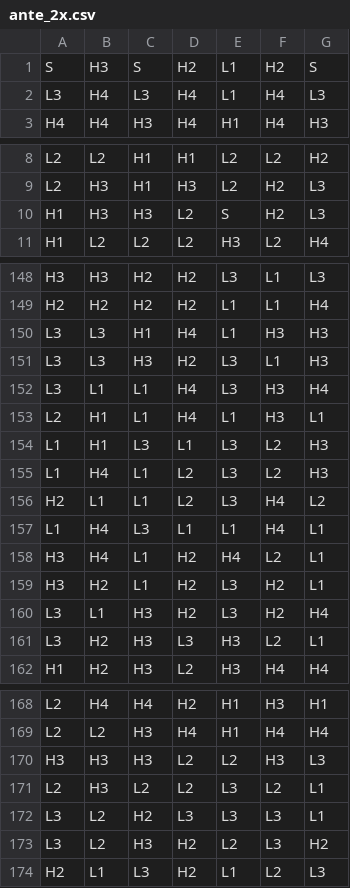
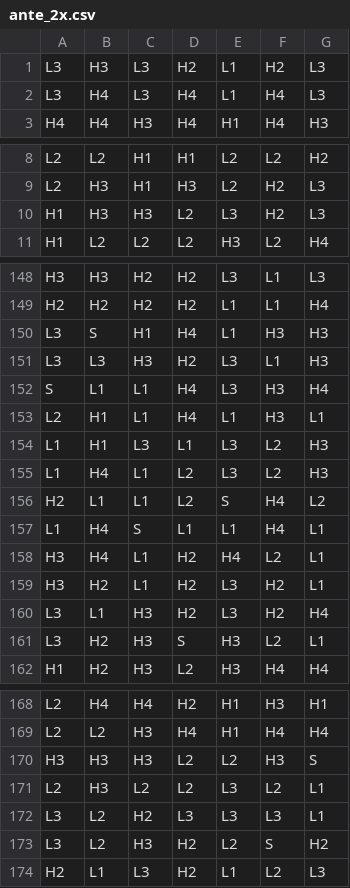
Before and after one commit to Raw-Fun-Gaming/stake-engine-math, a CSV file: games/farm_pop/reels/ante_2x.csv, drawn as a sheet; only a part is shown, gaps mark what is left out; the diff covers the shown part only.

```diff
--- a/games/farm_pop/reels/ante_2x.csv
+++ b/games/farm_pop/reels/ante_2x.csv
@@ -1,2 +1,2 @@
-S,H3,S,H2,L1,H2,S
+L3,H3,L3,H2,L1,H2,L3
 L3,H4,L3,H4,L1,H4,L3
@@ -9,3 +9,3 @@ L2,L2,H1,H1,L2,L2,H2
 L2,H3,H1,H3,L2,H2,L3
-H1,H3,H3,L2,S,H2,L3
+H1,H3,H3,L2,L3,H2,L3
 H1,L2,L2,L2,H3,L2,H4
@@ -149,5 +149,5 @@ H3,H3,H2,H2,L3,L1,L3
 H2,H2,H2,H2,L1,L1,H4
-L3,L3,H1,H4,L1,H3,H3
+L3,S,H1,H4,L1,H3,H3
 L3,L3,H3,H2,L3,L1,H3
-L3,L1,L1,H4,L3,H3,H4
+S,L1,L1,H4,L3,H3,H4
 L2,H1,L1,H4,L1,H3,L1
@@ -155,4 +155,4 @@ L1,H1,L3,L1,L3,L2,H3
 L1,H4,L1,L2,L3,L2,H3
-H2,L1,L1,L2,L3,H4,L2
-L1,H4,L3,L1,L1,H4,L1
+H2,L1,L1,L2,S,H4,L2
+L1,H4,S,L1,L1,H4,L1
 H3,H4,L1,H2,H4,L2,L1
@@ -160,3 +160,3 @@ H3,H2,L1,H2,L3,H2,L1
 L3,L1,H3,H2,L3,H2,H4
-L3,H2,H3,L3,H3,L2,L1
+L3,H2,H3,S,H3,L2,L1
 H1,H2,H3,L2,H3,H4,H4
@@ -169,6 +169,6 @@ L2,H4,H4,H2,H1,H3,H1
 L2,L2,H3,H4,H1,H4,H4
-H3,H3,H3,L2,L2,H3,L3
+H3,H3,H3,L2,L2,H3,S
 L2,H3,L2,L2,L3,L2,L1
 L3,L2,H2,L3,L3,L3,L1
-L3,L2,H3,H2,L2,L3,H2
+L3,L2,H3,H2,L2,S,H2
 H2,L1,L3,H2,L1,L2,L3
```
Also changed, not shown: 3 edited cells elsewhere in this file, games/farm_pop/reels/ante_10x.csv, games/farm_pop/reels/ante_5x.csv.
